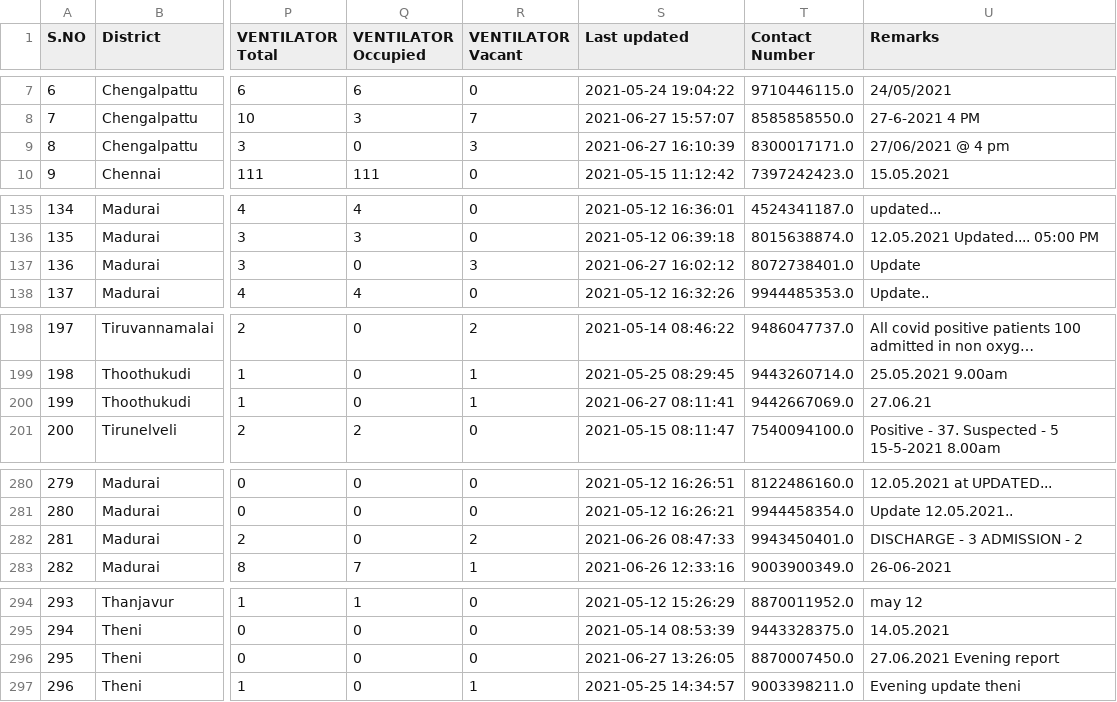
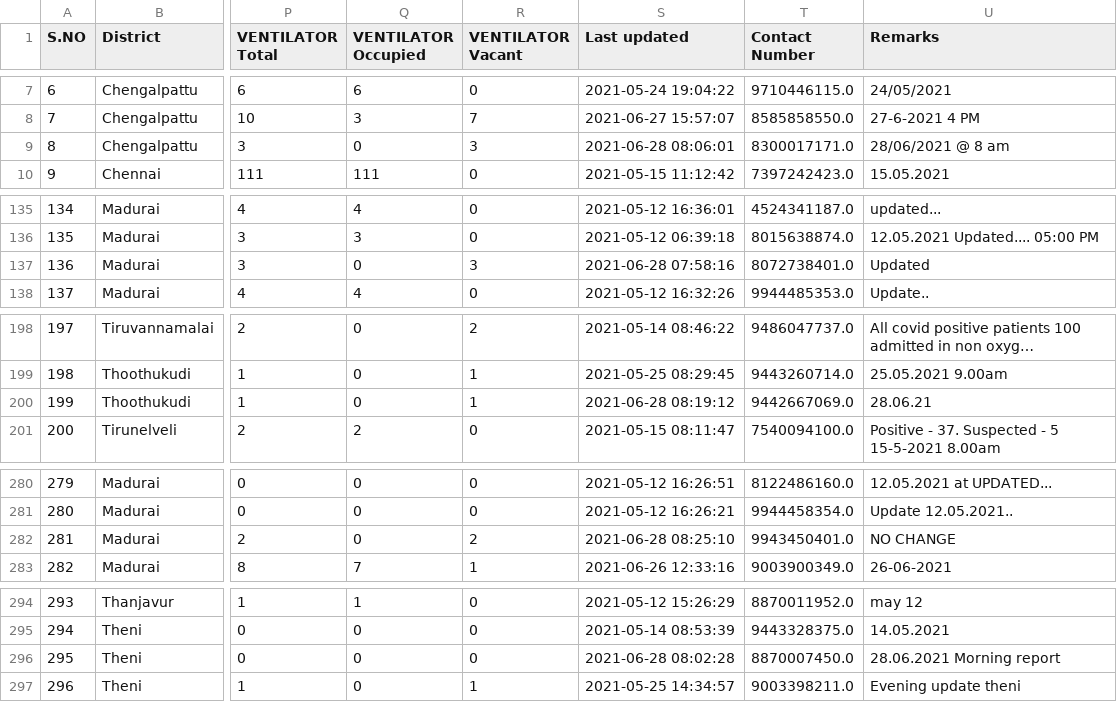
Before and after one commit to mskian/tamil-nadu-covid-beds-api, a CSV file: data/beds.csv, drawn as a sheet; only a part is shown, gaps mark what is left out; long unchanged cells end in …; the diff covers the shown part only; the diff names each change by its address in the sheet, - before the commit and + after, or states it on an @@ line.

```diff
--- a/data/beds.csv
+++ b/data/beds.csv
-S9 (Last updated): 2021-06-27 16:10:39
+S9 (Last updated): 2021-06-28 08:06:01
-U9 (Remarks): 27/06/2021 @ 4 pm
+U9 (Remarks): 28/06/2021 @ 8 am
-S137 (Last updated): 2021-06-27 16:02:12
+S137 (Last updated): 2021-06-28 07:58:16
-U137 (Remarks): Update
+U137 (Remarks): Updated
-S200 (Last updated): 2021-06-27 08:11:41
+S200 (Last updated): 2021-06-28 08:19:12
-U200 (Remarks): 27.06.21
+U200 (Remarks): 28.06.21
-S282 (Last updated): 2021-06-26 08:47:33
+S282 (Last updated): 2021-06-28 08:25:10
-U282 (Remarks): DISCHARGE - 3 ADMISSION - 2
+U282 (Remarks): NO CHANGE
-S296 (Last updated): 2021-06-27 13:26:05
+S296 (Last updated): 2021-06-28 08:02:28
-U296 (Remarks): 27.06.2021 Evening report
+U296 (Remarks): 28.06.2021 Morning report
```
Also changed, not shown: 35 edited cells elsewhere in this file, 1 other file.
